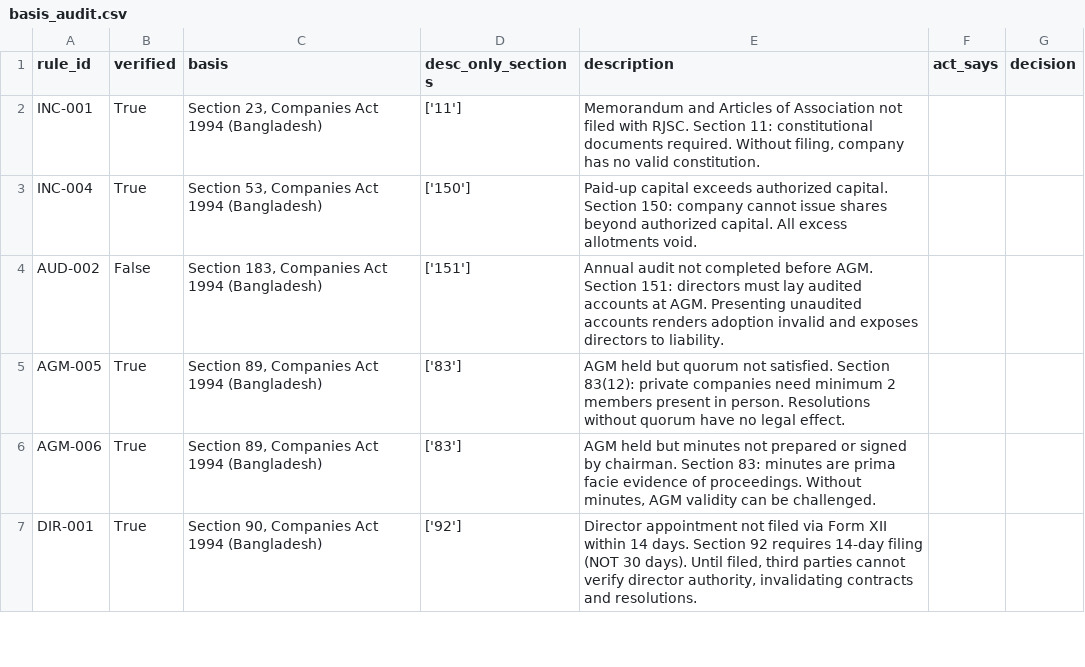
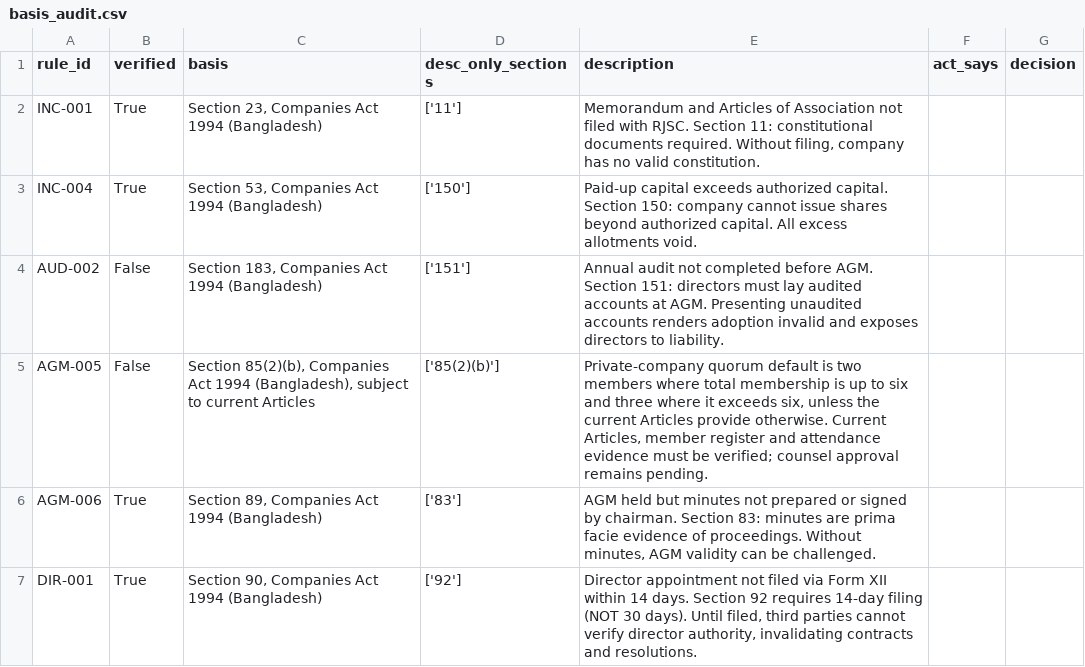
Before and after one commit to nazmulbijoy9105-coder/nlc_platform, a CSV file: basis_audit.csv, drawn as a sheet; only a part is shown.

Commit message:
legal: mark AGM quorum provenance pending and correct statutory citation

```diff
--- a/basis_audit.csv
+++ b/basis_audit.csv
@@ -4,3 +4,3 @@ INC-004,True,"Section 53, Companies Act 1994 (Bangladesh)",['150'],Paid-up capit
 AUD-002,False,"Section 183, Companies Act 1994 (Bangladesh)",['151'],Annual audit not completed before AGM. Section 151: directors must lay audited accounts at AGM. Presenting unaudited accounts renders adoption invalid and exposes directors to liability.,,
-AGM-005,True,"Section 89, Companies Act 1994 (Bangladesh)",['83'],AGM held but quorum not satisfied. Section 83(12): private companies need minimum 2 members present in person. Resolutions without quorum have no legal effect.,,
+AGM-005,False,"Section 85(2)(b), Companies Act 1994 (Bangladesh), subject to current Articles",['85(2)(b)'],"Private-company quorum default is two members where total membership is up to six and three where it exceeds six, unless the current Articles provide otherwise. Current Articles, member register and attendance evidence must be verified; counsel approval remains pending.",,
 AGM-006,True,"Section 89, Companies Act 1994 (Bangladesh)",['83'],"AGM held but minutes not prepared or signed by chairman. Section 83: minutes are prima facie evidence of proceedings. Without minutes, AGM validity can be challenged.",,
```
